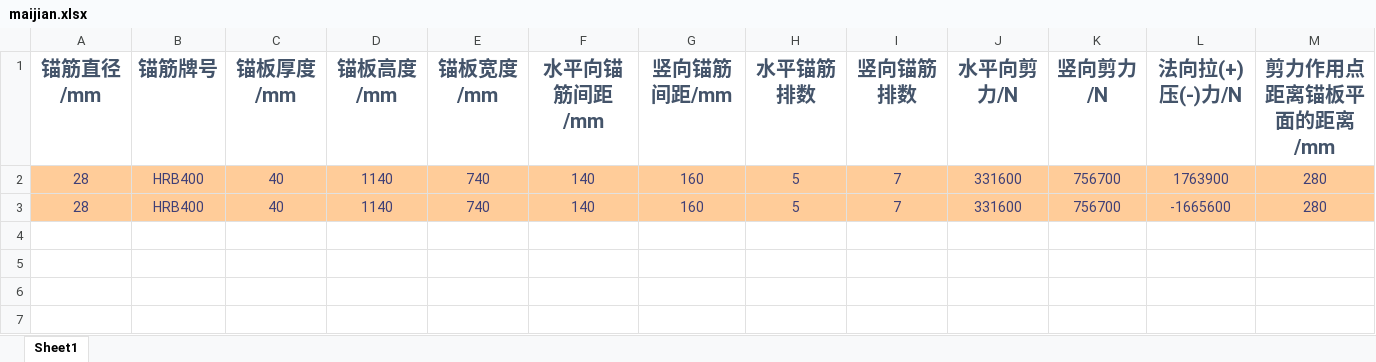
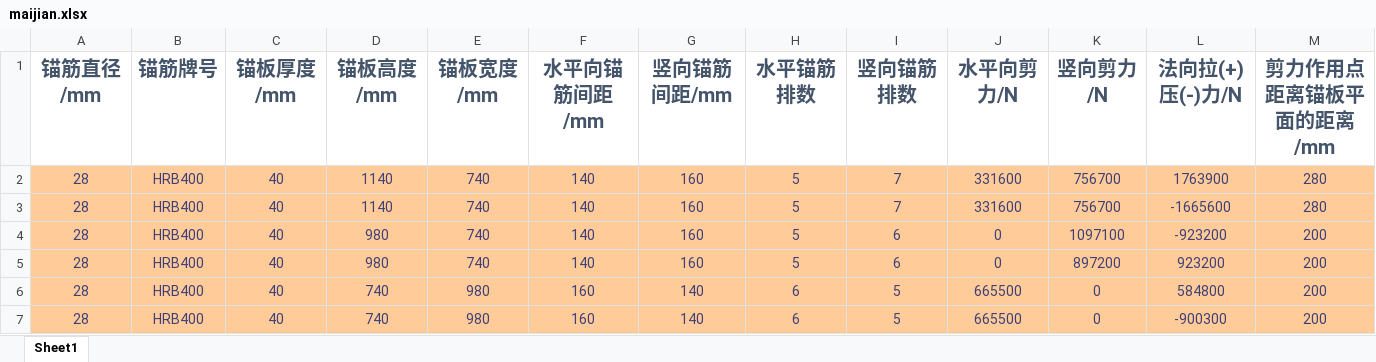
Before and after one commit to baifengbai/AutoCalcSheetBookDocx, an Excel workbook: maijian.xlsx, sheet Sheet1, drawn as a sheet; values as stored, in another font and other column widths than the file's, no borders; the diff names each change by its address in the sheet, - before the commit and + after, or states it on an @@ line.

Commit message:
Update maijian.xlsx

```diff
--- a/maijian.xlsx (sheet Sheet1)
+++ b/maijian.xlsx (sheet Sheet1)
+row 4: 28 | HRB400 | 40 | 980 | 740 | 140 | 160 | 5 | 6 | 0 | 1097100 | -923200 | 200
+row 5: 28 | HRB400 | 40 | 980 | 740 | 140 | 160 | 5 | 6 | 0 | 897200 | 923200 | 200
+row 6: 28 | HRB400 | 40 | 740 | 980 | 160 | 140 | 6 | 5 | 665500 | 0 | 584800 | 200
+row 7: 28 | HRB400 | 40 | 740 | 980 | 160 | 140 | 6 | 5 | 665500 | 0 | -900300 | 200
```
